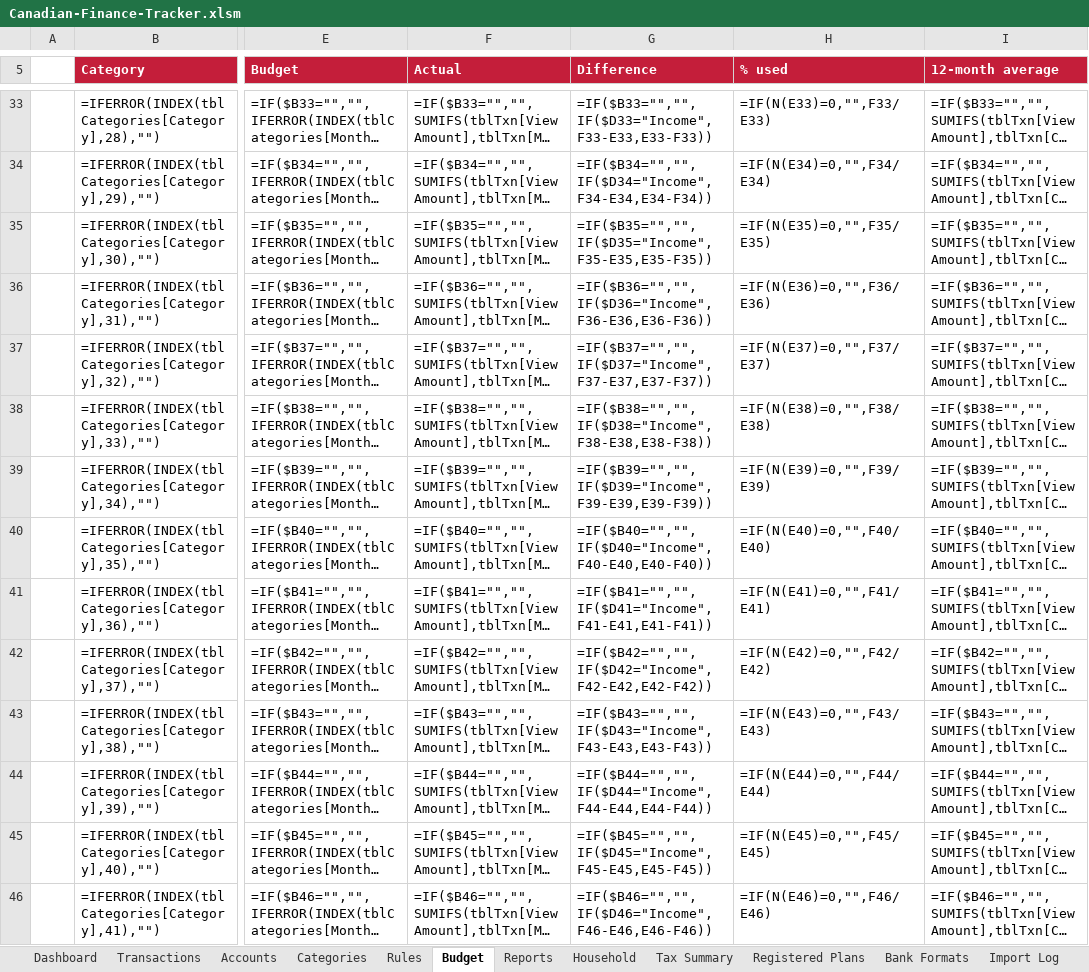
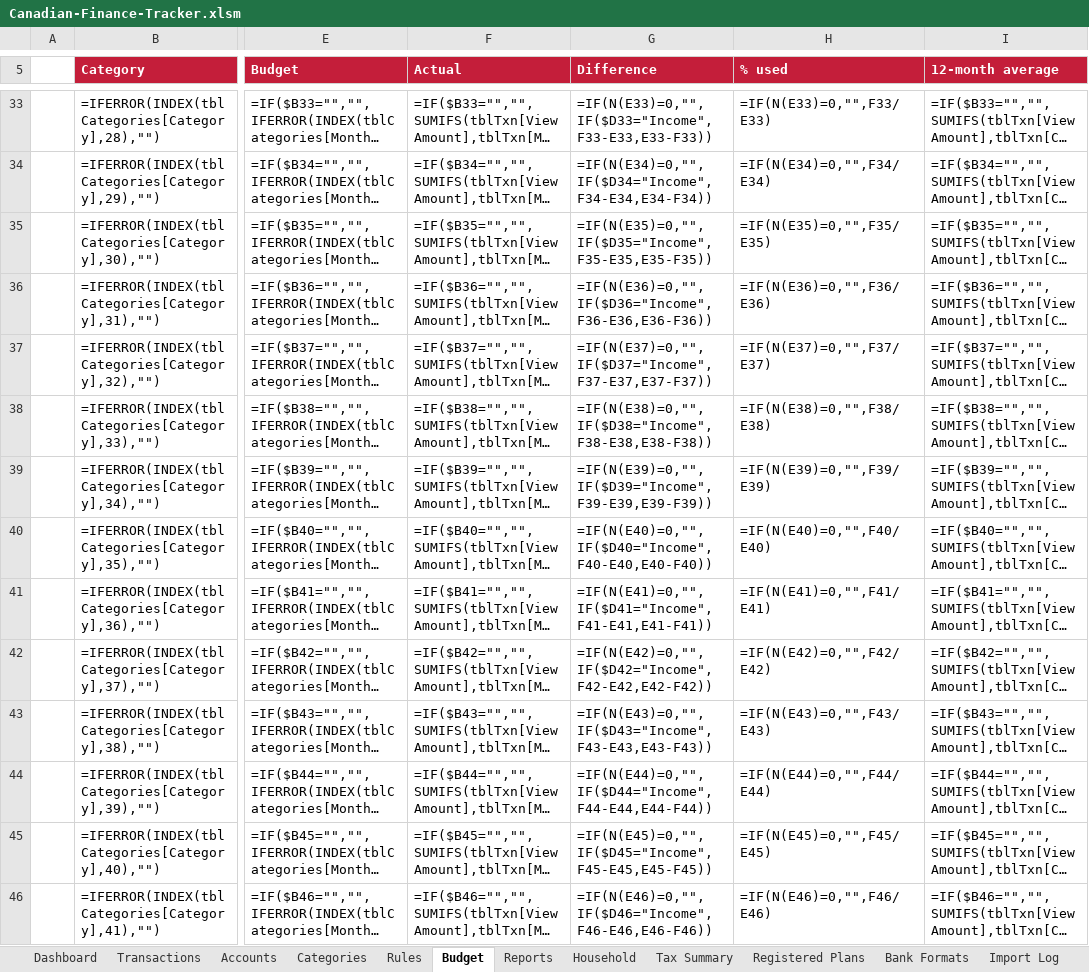
Before and after one commit to MNabikhel/Personal-Finance-Tracker-for-Canadians, an Excel workbook: dist/Canadian-Finance-Tracker.xlsm, sheet Budget, drawn as a sheet; only a part is shown, gaps mark what is left out; long unchanged cells end in …; values as stored, in another font and other column widths than the file's, no borders; formulas without a stored value are shown as written; conditional formats not drawn; the diff covers the shown part only; the diff names each change by its address in the sheet, - before the commit and + after, or states it on an @@ line.

```diff
--- a/dist/Canadian-Finance-Tracker.xlsm (sheet Budget)
+++ b/dist/Canadian-Finance-Tracker.xlsm (sheet Budget)
-G33 (Difference): =IF($B33="","",IF($D33="Income",F33-E33,E33-F33))
+G33 (Difference): =IF(N(E33)=0,"",IF($D33="Income",F33-E33,E33-F33))
-G34 (Difference): =IF($B34="","",IF($D34="Income",F34-E34,E34-F34))
+G34 (Difference): =IF(N(E34)=0,"",IF($D34="Income",F34-E34,E34-F34))
-G35 (Difference): =IF($B35="","",IF($D35="Income",F35-E35,E35-F35))
+G35 (Difference): =IF(N(E35)=0,"",IF($D35="Income",F35-E35,E35-F35))
-G36 (Difference): =IF($B36="","",IF($D36="Income",F36-E36,E36-F36))
+G36 (Difference): =IF(N(E36)=0,"",IF($D36="Income",F36-E36,E36-F36))
-G37 (Difference): =IF($B37="","",IF($D37="Income",F37-E37,E37-F37))
+G37 (Difference): =IF(N(E37)=0,"",IF($D37="Income",F37-E37,E37-F37))
-G38 (Difference): =IF($B38="","",IF($D38="Income",F38-E38,E38-F38))
+G38 (Difference): =IF(N(E38)=0,"",IF($D38="Income",F38-E38,E38-F38))
-G39 (Difference): =IF($B39="","",IF($D39="Income",F39-E39,E39-F39))
+G39 (Difference): =IF(N(E39)=0,"",IF($D39="Income",F39-E39,E39-F39))
-G40 (Difference): =IF($B40="","",IF($D40="Income",F40-E40,E40-F40))
+G40 (Difference): =IF(N(E40)=0,"",IF($D40="Income",F40-E40,E40-F40))
-G41 (Difference): =IF($B41="","",IF($D41="Income",F41-E41,E41-F41))
+G41 (Difference): =IF(N(E41)=0,"",IF($D41="Income",F41-E41,E41-F41))
-G42 (Difference): =IF($B42="","",IF($D42="Income",F42-E42,E42-F42))
+G42 (Difference): =IF(N(E42)=0,"",IF($D42="Income",F42-E42,E42-F42))
-G43 (Difference): =IF($B43="","",IF($D43="Income",F43-E43,E43-F43))
+G43 (Difference): =IF(N(E43)=0,"",IF($D43="Income",F43-E43,E43-F43))
-G44 (Difference): =IF($B44="","",IF($D44="Income",F44-E44,E44-F44))
+G44 (Difference): =IF(N(E44)=0,"",IF($D44="Income",F44-E44,E44-F44))
-G45 (Difference): =IF($B45="","",IF($D45="Income",F45-E45,E45-F45))
+G45 (Difference): =IF(N(E45)=0,"",IF($D45="Income",F45-E45,E45-F45))
-G46 (Difference): =IF($B46="","",IF($D46="Income",F46-E46,E46-F46))
+G46 (Difference): =IF(N(E46)=0,"",IF($D46="Income",F46-E46,E46-F46))
```
Also changed, not shown: 106 edited cells elsewhere in this sheet, sheet Transactions, sheet Bank Formats, sheet Rules, sheet Import Log, sheet Categories, sheet Accounts, 3 other files.
